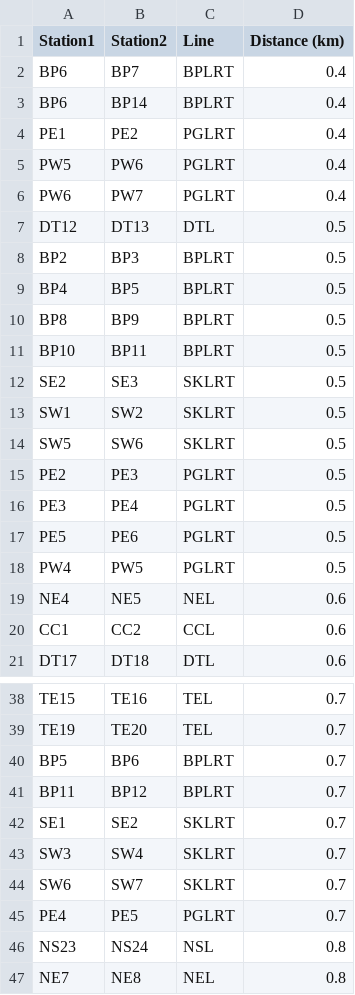
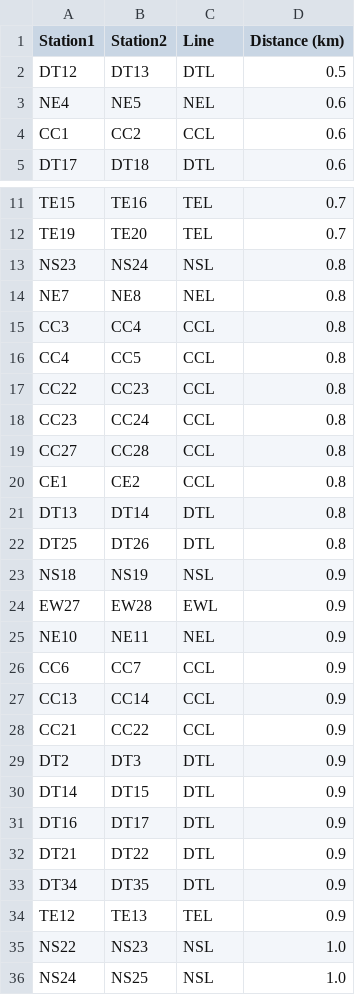
Before and after one commit to Dbot453/Singapore-MRT-route-planner, a CSV file: distances.csv, drawn as a sheet; only a part is shown, gaps mark what is left out; the shorter side is filled out with more unchanged rows; the diff covers the shown part only.

Commit message:
removed lrt from distances

```diff
--- a/distances.csv
+++ b/distances.csv
@@ -1,19 +1,3 @@
 Station1,Station2,Line,Distance (km)
-BP6,BP7,BPLRT,0.4
-BP6,BP14,BPLRT,0.4
-PE1,PE2,PGLRT,0.4
-PW5,PW6,PGLRT,0.4
-PW6,PW7,PGLRT,0.4
 DT12,DT13,DTL,0.5
-BP2,BP3,BPLRT,0.5
-BP4,BP5,BPLRT,0.5
-BP8,BP9,BPLRT,0.5
-BP10,BP11,BPLRT,0.5
-SE2,SE3,SKLRT,0.5
-SW1,SW2,SKLRT,0.5
-SW5,SW6,SKLRT,0.5
-PE2,PE3,PGLRT,0.5
-PE3,PE4,PGLRT,0.5
-PE5,PE6,PGLRT,0.5
-PW4,PW5,PGLRT,0.5
 NE4,NE5,NEL,0.6
@@ -39,8 +12,2 @@ TE15,TE16,TEL,0.7
 TE19,TE20,TEL,0.7
-BP5,BP6,BPLRT,0.7
-BP11,BP12,BPLRT,0.7
-SE1,SE2,SKLRT,0.7
-SW3,SW4,SKLRT,0.7
-SW6,SW7,SKLRT,0.7
-PE4,PE5,PGLRT,0.7
 NS23,NS24,NSL,0.8
```
Also changed, not shown: 23 removed rows elsewhere in this file, stations.csv, 2 other files.
